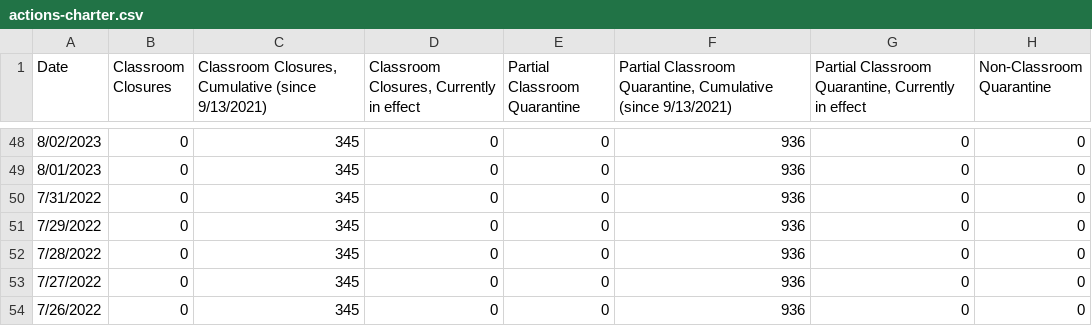
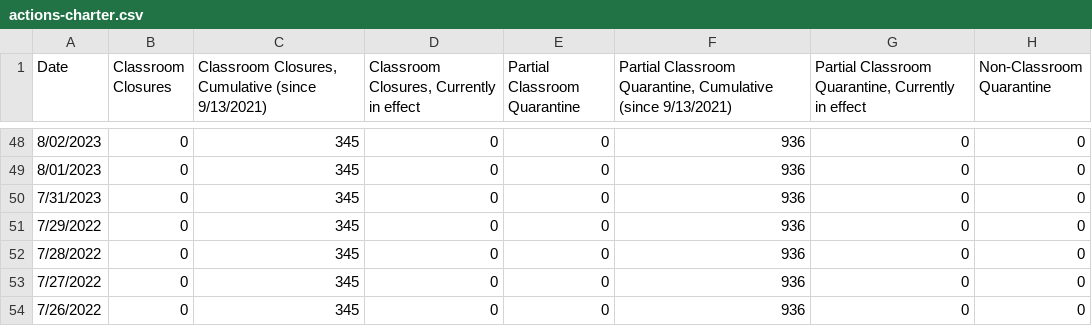
Before and after one commit to couchand/nyc-doe-covid-interventions, a CSV file: csv/actions-charter.csv, drawn as a sheet; only a part is shown, gaps mark what is left out; the diff names each change by its address in the sheet, - before the commit and + after, or states it on an @@ line.

```diff
--- a/csv/actions-charter.csv
+++ b/csv/actions-charter.csv
-A50 (Date): 7/31/2022
+A50 (Date): 7/31/2023
```
Also changed, not shown: csv/actions.csv, csv/confirmed-cases-cumulative.csv, 1 other file.
